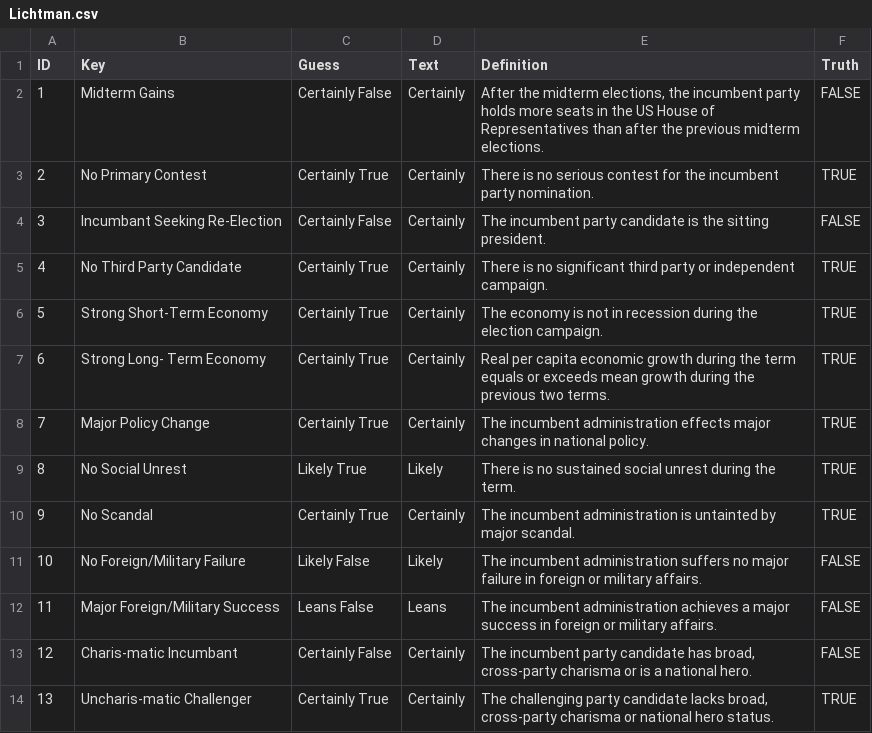
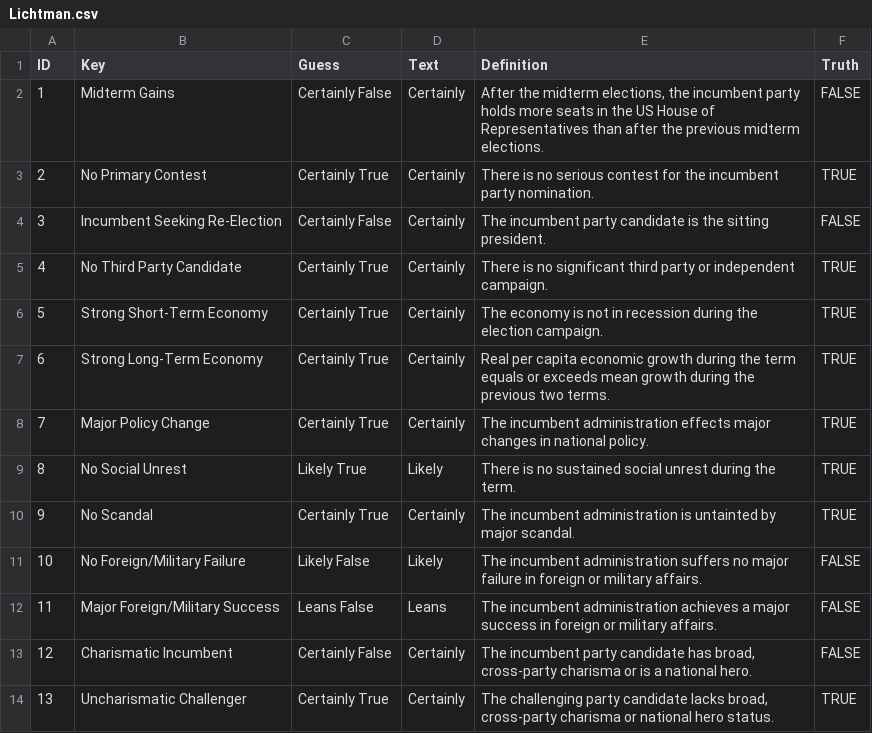
Before and after one commit to JustinChill/JustinChill.github.io, a CSV file: data/Lichtman.csv, drawn as a sheet.

```diff
--- a/data/Lichtman.csv
+++ b/data/Lichtman.csv
@@ -3,6 +3,6 @@ ID,Key,Guess,Text,Definition,Truth
 2,No Primary Contest,Certainly True,Certainly,There is no serious contest for the incumbent party nomination.,TRUE
-3,Incumbant Seeking Re-Election,Certainly False,Certainly,The incumbent party candidate is the sitting president.,FALSE
+3,Incumbent Seeking Re-Election,Certainly False,Certainly,The incumbent party candidate is the sitting president.,FALSE
 4,No Third Party Candidate,Certainly True,Certainly,There is no significant third party or independent campaign.,TRUE
 5,Strong Short-Term Economy,Certainly True,Certainly,The economy is not in recession during the election campaign.,TRUE
-6,Strong Long- Term Economy,Certainly True,Certainly,Real per capita economic growth during the term equals or exceeds mean growth during the previous two terms.,TRUE
+6,Strong Long-Term Economy,Certainly True,Certainly,Real per capita economic growth during the term equals or exceeds mean growth during the previous two terms.,TRUE
 7,Major Policy Change,Certainly True,Certainly,The incumbent administration effects major changes in national policy.,TRUE
@@ -12,3 +12,3 @@ ID,Key,Guess,Text,Definition,Truth
 11,Major Foreign/Military Success,Leans False,Leans,The incumbent administration achieves a major success in foreign or military affairs.,FALSE
-12,Charis-matic Incumbant,Certainly False,Certainly,"The incumbent party candidate has broad, cross-party charisma or is a national hero.",FALSE
-13,Uncharis-matic Challenger,Certainly True,Certainly,"The challenging party candidate lacks broad, cross-party charisma or national hero status.",TRUE
+12,Charismatic Incumbent,Certainly False,Certainly,"The incumbent party candidate has broad, cross-party charisma or is a national hero.",FALSE
+13,Uncharismatic Challenger,Certainly True,Certainly,"The challenging party candidate lacks broad, cross-party charisma or national hero status.",TRUE
```
Also changed, not shown: 4 other files.
